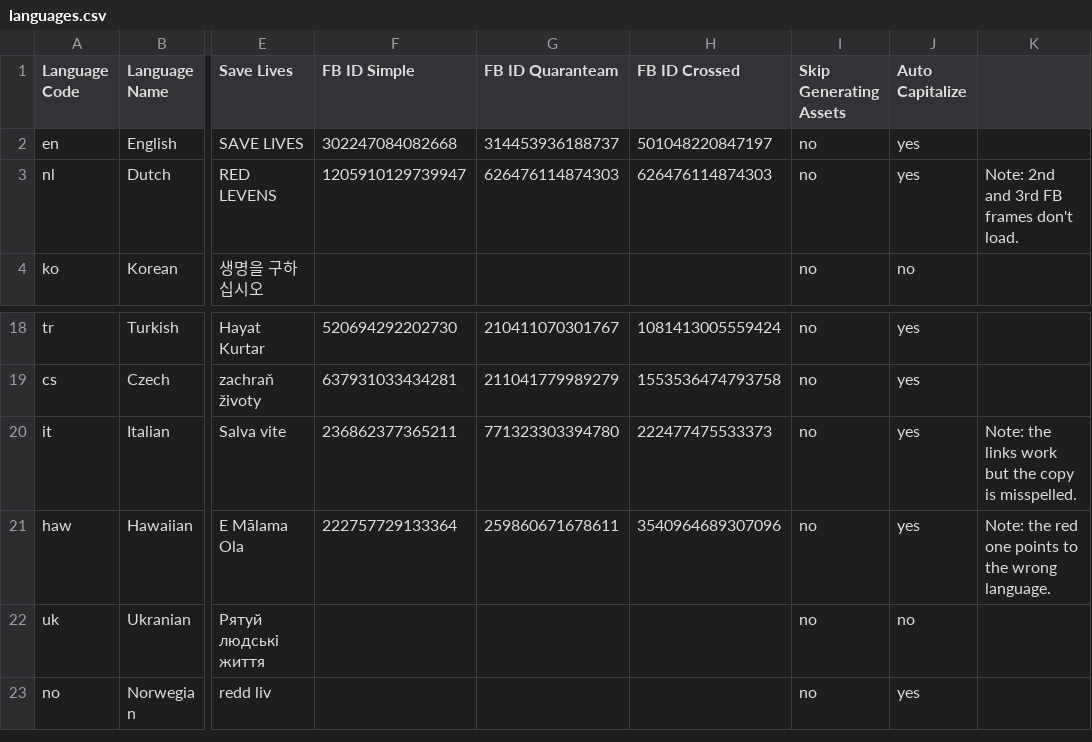
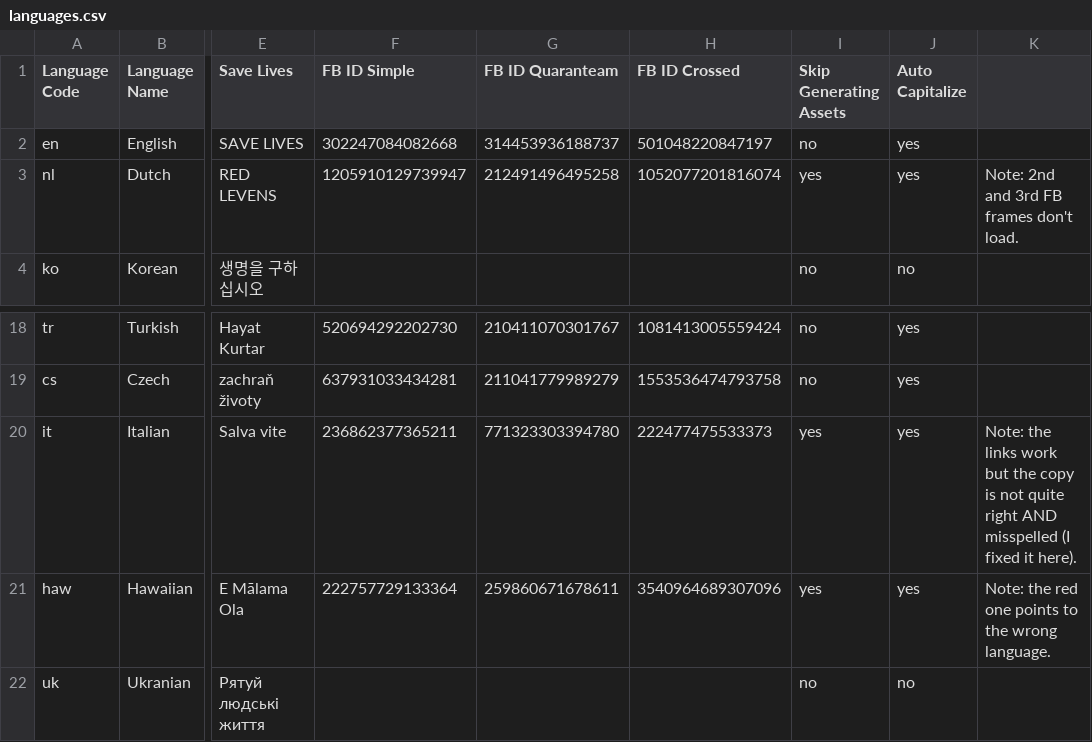
Before and after one commit to ibrt/quaranteam, a CSV file: frames-tools/tools/assets/assets/languages.csv, drawn as a sheet; only a part is shown, gaps mark what is left out; the shorter side is filled out with more unchanged rows; the diff names each change by its address in the sheet, - before the commit and + after, or states it on an @@ line.

Commit message:
Update assets.

```diff
--- a/frames-tools/tools/assets/assets/languages.csv
+++ b/frames-tools/tools/assets/assets/languages.csv
-G3 (FB ID Quaranteam): 626476114874303
+G3 (FB ID Quaranteam): 212491496495258
-H3 (FB ID Crossed): 626476114874303
+H3 (FB ID Crossed): 1052077201816074
-I3 (Skip Generating Assets): no
+I3 (Skip Generating Assets): yes
-I20:I21 (Skip Generating Assets): no
+I20:I21 (Skip Generating Assets): yes
-K20: …copy is misspelled.
+K20: …copy is not quite right AND misspelled (I fixed it here).
```
